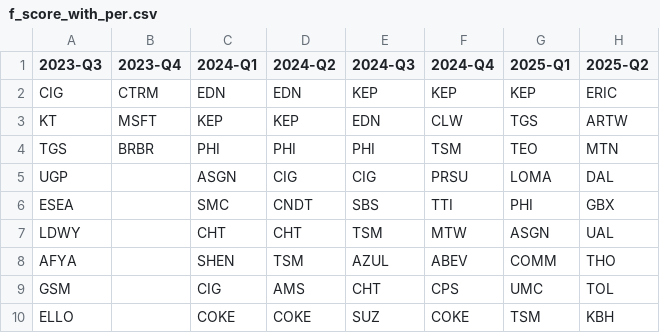
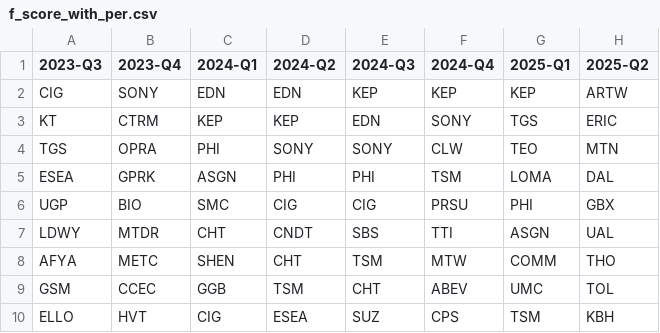
Before and after one commit to KKangTaee/Finance, a CSV file: f_score_with_per.csv, drawn as a sheet; only a part is shown; the diff covers the shown part only.

```diff
--- a/f_score_with_per.csv
+++ b/f_score_with_per.csv
@@ -1,10 +1,10 @@
 2023-Q3,2023-Q4,2024-Q1,2024-Q2,2024-Q3,2024-Q4,2025-Q1,2025-Q2
-CIG,CTRM,EDN,EDN,KEP,KEP,KEP,ERIC
-KT,MSFT,KEP,KEP,EDN,CLW,TGS,ARTW
-TGS,BRBR,PHI,PHI,PHI,TSM,TEO,MTN
-UGP,,ASGN,CIG,CIG,PRSU,LOMA,DAL
-ESEA,,SMC,CNDT,SBS,TTI,PHI,GBX
-LDWY,,CHT,CHT,TSM,MTW,ASGN,UAL
-AFYA,,SHEN,TSM,AZUL,ABEV,COMM,THO
-GSM,,CIG,AMS,CHT,CPS,UMC,TOL
-ELLO,,COKE,COKE,SUZ,COKE,TSM,KBH
+CIG,SONY,EDN,EDN,KEP,KEP,KEP,ARTW
+KT,CTRM,KEP,KEP,EDN,SONY,TGS,ERIC
+TGS,OPRA,PHI,SONY,SONY,CLW,TEO,MTN
+ESEA,GPRK,ASGN,PHI,PHI,TSM,LOMA,DAL
+UGP,BIO,SMC,CIG,CIG,PRSU,PHI,GBX
+LDWY,MTDR,CHT,CNDT,SBS,TTI,ASGN,UAL
+AFYA,METC,SHEN,CHT,TSM,MTW,COMM,THO
+GSM,CCEC,GGB,TSM,CHT,ABEV,UMC,TOL
+ELLO,HVT,CIG,ESEA,SUZ,CPS,TSM,KBH
```
Also changed, not shown: 2 added rows, 2 removed rows and 38 edited cells elsewhere in this file, f_score_rank_quarter.csv, 9 other files.
